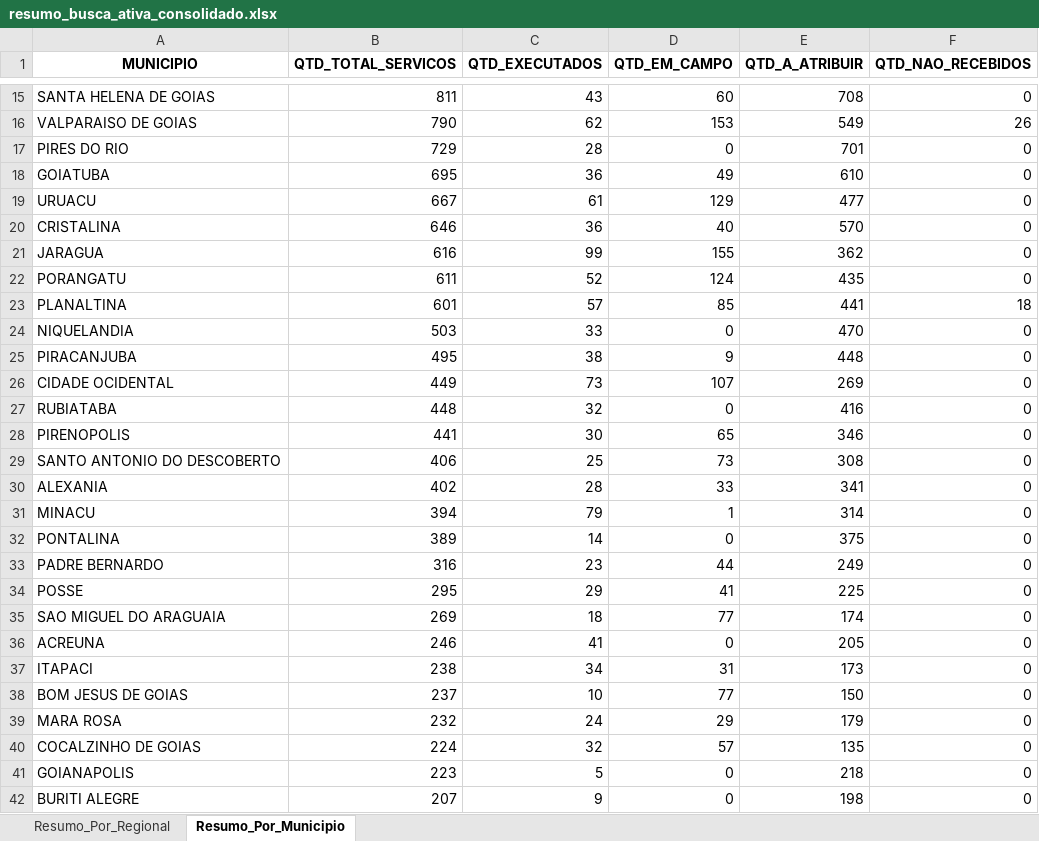
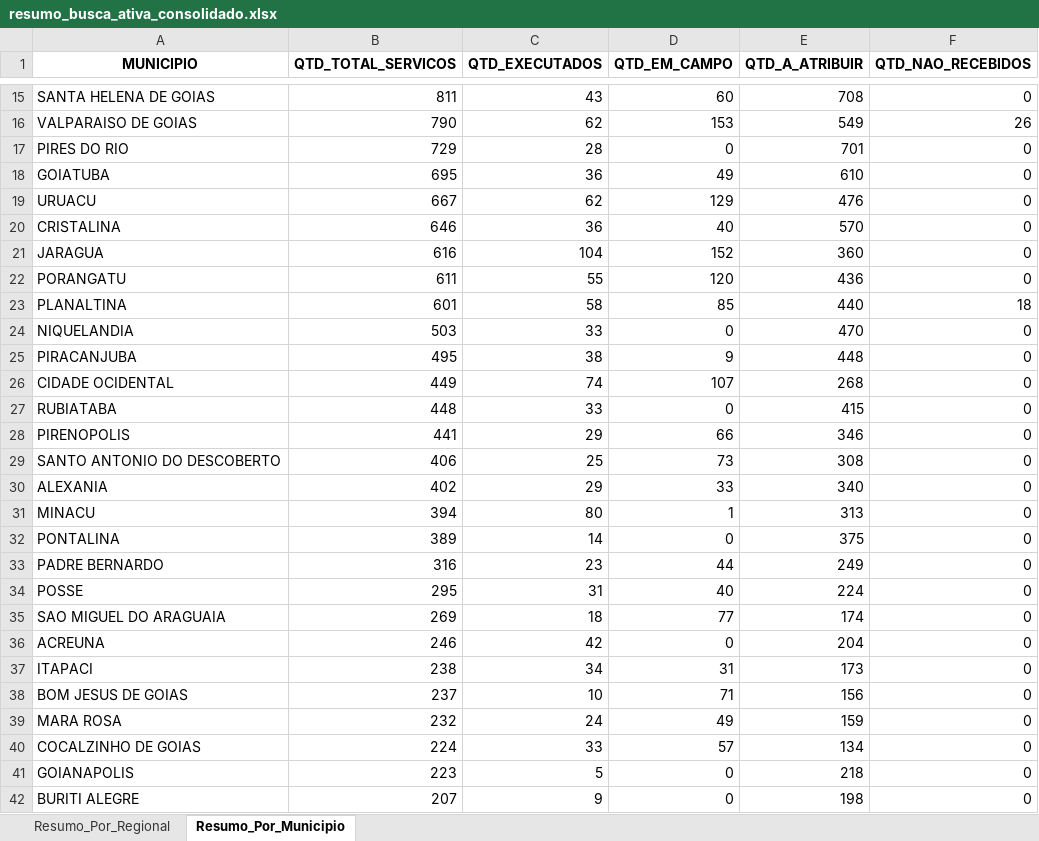
Before and after one commit to Pliniomr20/Busca-Ativa, an Excel workbook: resumo_busca_ativa_consolidado.xlsx, sheet Resumo_Por_Municipio, drawn as a sheet; only a part is shown, gaps mark what is left out; values as stored, in another font and other column widths than the file's, no borders; the diff covers the shown part only; the diff names each change by its address in the sheet, - before the commit and + after, or states it on an @@ line.

```diff
--- a/resumo_busca_ativa_consolidado.xlsx (sheet Resumo_Por_Municipio)
+++ b/resumo_busca_ativa_consolidado.xlsx (sheet Resumo_Por_Municipio)
-C19 (QTD_EXECUTADOS): 61
+C19 (QTD_EXECUTADOS): 62
-E19 (QTD_A_ATRIBUIR): 477
+E19 (QTD_A_ATRIBUIR): 476
-C21 (QTD_EXECUTADOS): 99
+C21 (QTD_EXECUTADOS): 104
-D21 (QTD_EM_CAMPO): 155
+D21 (QTD_EM_CAMPO): 152
-E21 (QTD_A_ATRIBUIR): 362
+E21 (QTD_A_ATRIBUIR): 360
-C22 (QTD_EXECUTADOS): 52
+C22 (QTD_EXECUTADOS): 55
-D22 (QTD_EM_CAMPO): 124
+D22 (QTD_EM_CAMPO): 120
-E22 (QTD_A_ATRIBUIR): 435
+E22 (QTD_A_ATRIBUIR): 436
-C23 (QTD_EXECUTADOS): 57
+C23 (QTD_EXECUTADOS): 58
-E23 (QTD_A_ATRIBUIR): 441
+E23 (QTD_A_ATRIBUIR): 440
-C26 (QTD_EXECUTADOS): 73
+C26 (QTD_EXECUTADOS): 74
-E26 (QTD_A_ATRIBUIR): 269
+E26 (QTD_A_ATRIBUIR): 268
-C27 (QTD_EXECUTADOS): 32
+C27 (QTD_EXECUTADOS): 33
-E27 (QTD_A_ATRIBUIR): 416
+E27 (QTD_A_ATRIBUIR): 415
-C28 (QTD_EXECUTADOS): 30
+C28 (QTD_EXECUTADOS): 29
-D28 (QTD_EM_CAMPO): 65
+D28 (QTD_EM_CAMPO): 66
-C30 (QTD_EXECUTADOS): 28
+C30 (QTD_EXECUTADOS): 29
-E30 (QTD_A_ATRIBUIR): 341
+E30 (QTD_A_ATRIBUIR): 340
-C31 (QTD_EXECUTADOS): 79
+C31 (QTD_EXECUTADOS): 80
-E31 (QTD_A_ATRIBUIR): 314
+E31 (QTD_A_ATRIBUIR): 313
-C34 (QTD_EXECUTADOS): 29
+C34 (QTD_EXECUTADOS): 31
-D34 (QTD_EM_CAMPO): 41
+D34 (QTD_EM_CAMPO): 40
-E34 (QTD_A_ATRIBUIR): 225
+E34 (QTD_A_ATRIBUIR): 224
-C36 (QTD_EXECUTADOS): 41
+C36 (QTD_EXECUTADOS): 42
-E36 (QTD_A_ATRIBUIR): 205
+E36 (QTD_A_ATRIBUIR): 204
-D38 (QTD_EM_CAMPO): 77
+D38 (QTD_EM_CAMPO): 71
-E38 (QTD_A_ATRIBUIR): 150
+E38 (QTD_A_ATRIBUIR): 156
-D39 (QTD_EM_CAMPO): 29
+D39 (QTD_EM_CAMPO): 49
-E39 (QTD_A_ATRIBUIR): 179
+E39 (QTD_A_ATRIBUIR): 159
-C40 (QTD_EXECUTADOS): 32
+C40 (QTD_EXECUTADOS): 33
-E40 (QTD_A_ATRIBUIR): 135
+E40 (QTD_A_ATRIBUIR): 134
```
Also changed, not shown: 50 edited cells elsewhere in this sheet, sheet Resumo_Por_Regional, 1 other file.
